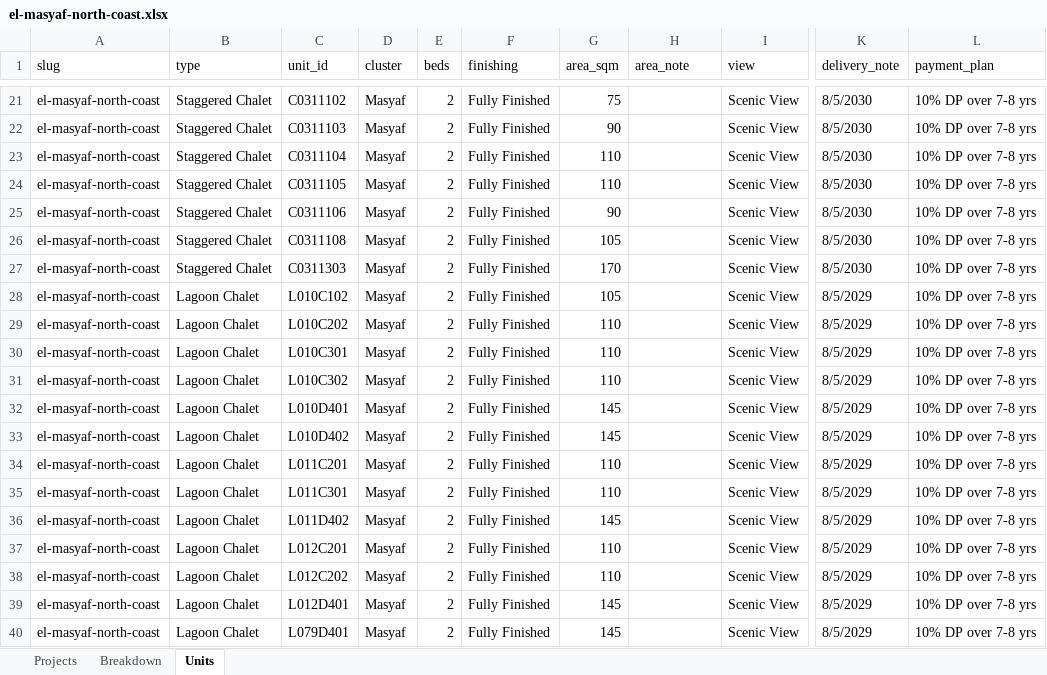
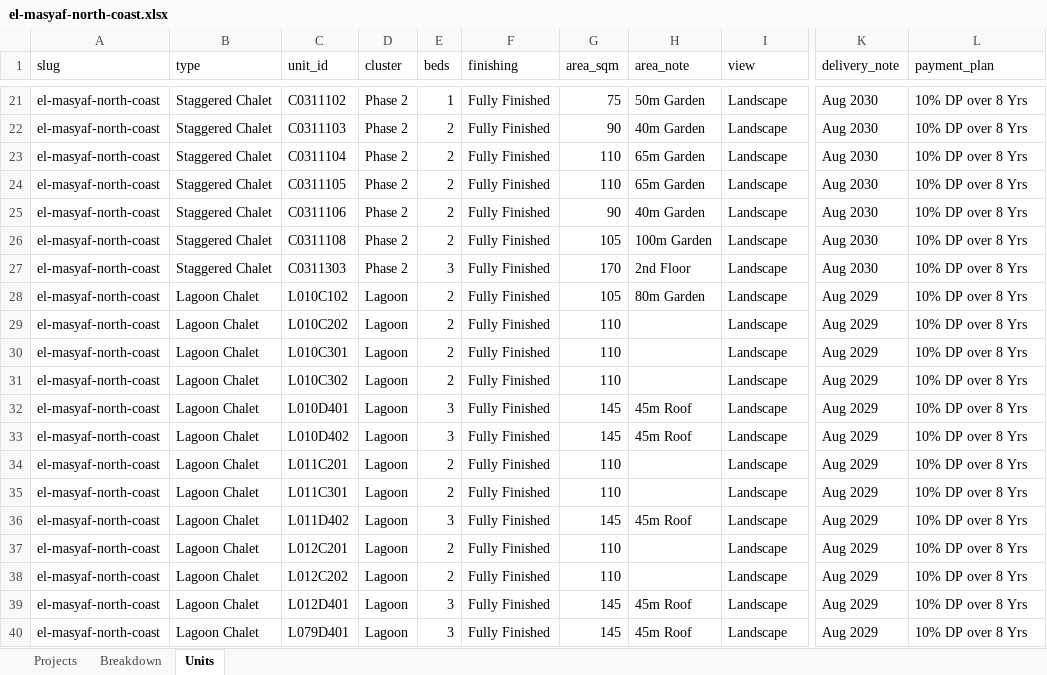
Before and after one commit to es2023020/map12, an Excel workbook: data/availability/projects/m-squared-developments/el-masyaf-north-coast.xlsx, sheet Units, drawn as a sheet; only a part is shown, gaps mark what is left out; values as stored, in another font and other column widths than the file's, no borders; the diff covers the shown part only; the diff names each change by its address in the sheet, - before the commit and + after, or states it on an @@ line.

```diff
--- a/data/availability/projects/m-squared-developments/el-masyaf-north-coast.xlsx (sheet Units)
+++ b/data/availability/projects/m-squared-developments/el-masyaf-north-coast.xlsx (sheet Units)
-D21:D27 (cluster): Masyaf
+D21:D27 (cluster): Phase 2
-E21 (beds): 2
+E21 (beds): 1
-H21 (area_note): (empty)
+H21 (area_note): 50m Garden
-I21:I40 (view): Scenic View
+I21:I40 (view): Landscape
-K21:K27 (delivery_note): 8/5/2030
+K21:K27 (delivery_note): Aug 2030
-L21:L40 (payment_plan): 10% DP over 7-8 yrs
+L21:L40 (payment_plan): 10% DP over 8 Yrs
-H22 (area_note): (empty)
+H22 (area_note): 40m Garden
-H23:H24 (area_note): (empty)
+H23:H24 (area_note): 65m Garden
-H25 (area_note): (empty)
+H25 (area_note): 40m Garden
-H26 (area_note): (empty)
+H26 (area_note): 100m Garden
-E27 (beds): 2
+E27 (beds): 3
-H27 (area_note): (empty)
+H27 (area_note): 2nd Floor
-D28:D40 (cluster): Masyaf
+D28:D40 (cluster): Lagoon
-H28 (area_note): (empty)
+H28 (area_note): 80m Garden
-K28:K40 (delivery_note): 8/5/2029
+K28:K40 (delivery_note): Aug 2029
-E32:E33 (beds): 2
+E32:E33 (beds): 3
-H32:H33 (area_note): (empty)
+H32:H33 (area_note): 45m Roof
-E36 (beds): 2
+E36 (beds): 3
-H36 (area_note): (empty)
+H36 (area_note): 45m Roof
-E39:E40 (beds): 2
+E39:E40 (beds): 3
-H39:H40 (area_note): (empty)
+H39:H40 (area_note): 45m Roof
```
Also changed, not shown: 106 edited cells elsewhere in this sheet, sheet Breakdown, sheet Projects, 12 other files.
